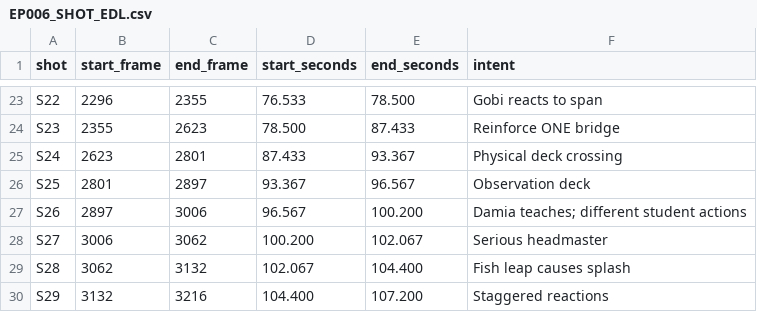
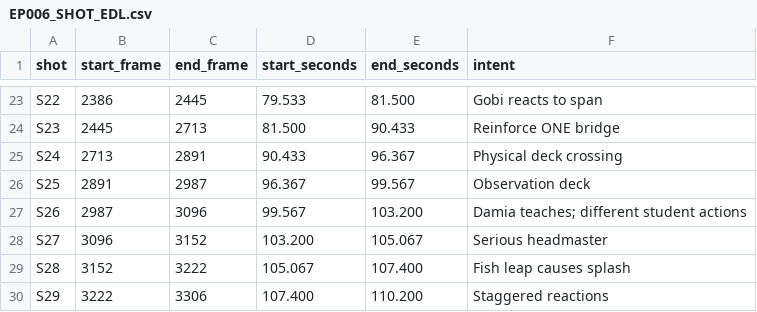
Before and after one commit to Vluuuu/pulau-gobi, a CSV file: docs/episodes/EP006_SHOT_EDL.csv, drawn as a sheet; only a part is shown, gaps mark what is left out; the diff covers the shown part only; the diff names each change by its address in the sheet, - before the commit and + after, or states it on an @@ line.

```diff
--- a/docs/episodes/EP006_SHOT_EDL.csv
+++ b/docs/episodes/EP006_SHOT_EDL.csv
-B23 (start_frame): 2296
+B23 (start_frame): 2386
-C23 (end_frame): 2355
+C23 (end_frame): 2445
-D23 (start_seconds): 76.533
+D23 (start_seconds): 79.533
-E23 (end_seconds): 78.500
+E23 (end_seconds): 81.500
-B24 (start_frame): 2355
+B24 (start_frame): 2445
-C24 (end_frame): 2623
+C24 (end_frame): 2713
-D24 (start_seconds): 78.500
+D24 (start_seconds): 81.500
-E24 (end_seconds): 87.433
+E24 (end_seconds): 90.433
-B25 (start_frame): 2623
+B25 (start_frame): 2713
-C25 (end_frame): 2801
+C25 (end_frame): 2891
-D25 (start_seconds): 87.433
+D25 (start_seconds): 90.433
-E25 (end_seconds): 93.367
+E25 (end_seconds): 96.367
-B26 (start_frame): 2801
+B26 (start_frame): 2891
-C26 (end_frame): 2897
+C26 (end_frame): 2987
-D26 (start_seconds): 93.367
+D26 (start_seconds): 96.367
-E26 (end_seconds): 96.567
+E26 (end_seconds): 99.567
-B27 (start_frame): 2897
+B27 (start_frame): 2987
-C27 (end_frame): 3006
+C27 (end_frame): 3096
-D27 (start_seconds): 96.567
+D27 (start_seconds): 99.567
-E27 (end_seconds): 100.200
+E27 (end_seconds): 103.200
-B28 (start_frame): 3006
+B28 (start_frame): 3096
-C28 (end_frame): 3062
+C28 (end_frame): 3152
-D28 (start_seconds): 100.200
+D28 (start_seconds): 103.200
-E28 (end_seconds): 102.067
+E28 (end_seconds): 105.067
-B29 (start_frame): 3062
+B29 (start_frame): 3152
-C29 (end_frame): 3132
+C29 (end_frame): 3222
-D29 (start_seconds): 102.067
+D29 (start_seconds): 105.067
-E29 (end_seconds): 104.400
+E29 (end_seconds): 107.400
-B30 (start_frame): 3132
+B30 (start_frame): 3222
-C30 (end_frame): 3216
+C30 (end_frame): 3306
-D30 (start_seconds): 104.400
+D30 (start_seconds): 107.400
-E30 (end_seconds): 107.200
+E30 (end_seconds): 110.200
```
Also changed, not shown: 69 edited cells elsewhere in this file, 36 other files.
